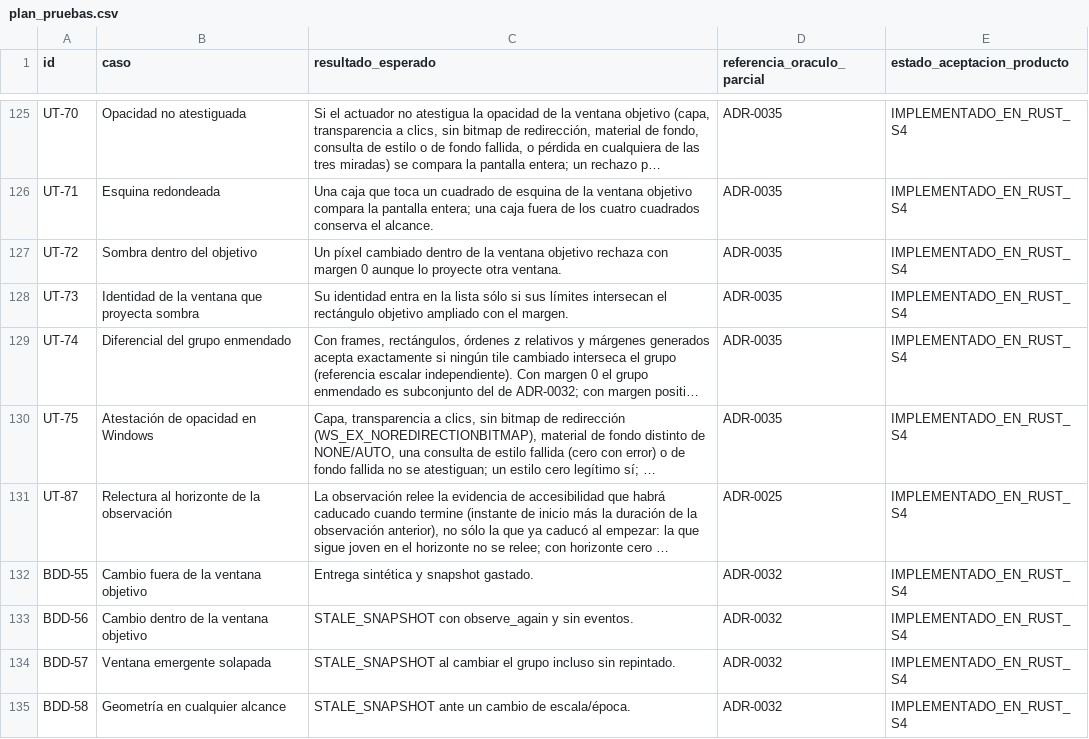
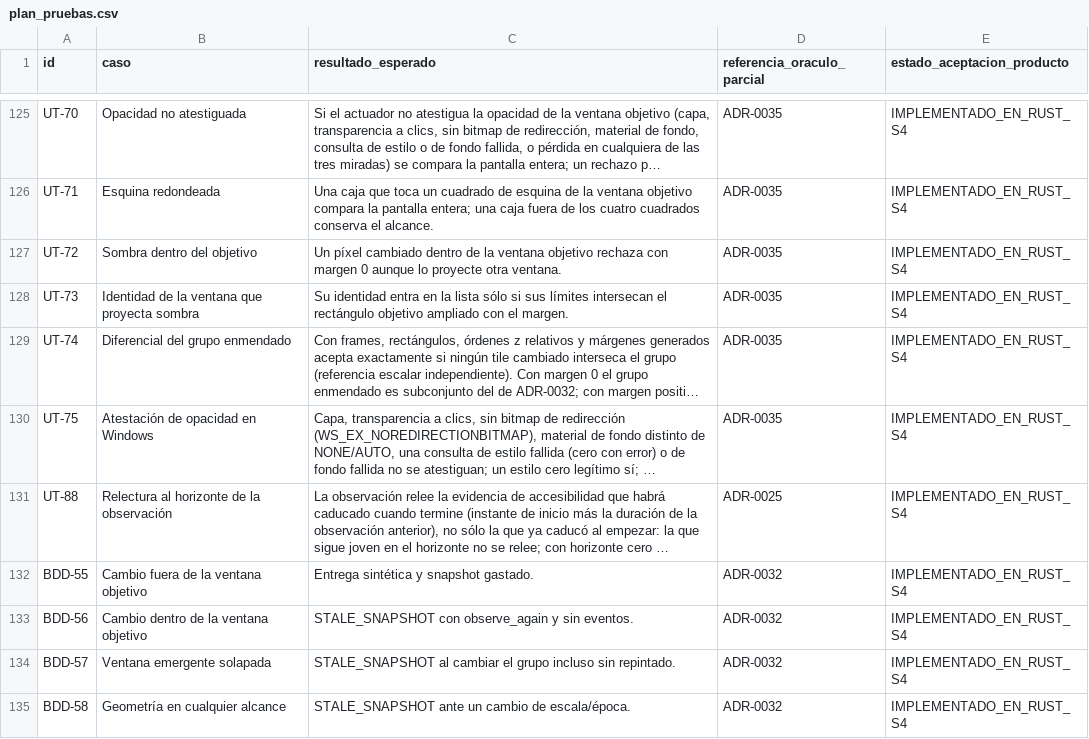
Before and after one commit to Yosoyepa/Ommatix, a CSV file: docs/thesis/matrices/plan_pruebas.csv, drawn as a sheet; only a part is shown, gaps mark what is left out; long unchanged cells end in …; the diff names each change by its address in the sheet, - before the commit and + after, or states it on an @@ line.

```diff
--- a/docs/thesis/matrices/plan_pruebas.csv
+++ b/docs/thesis/matrices/plan_pruebas.csv
-A131 (id): UT-87
+A131 (id): UT-88
```
Also changed, not shown: docs/thesis/matrices/requisitos_trazabilidad.csv, 4 other files.
